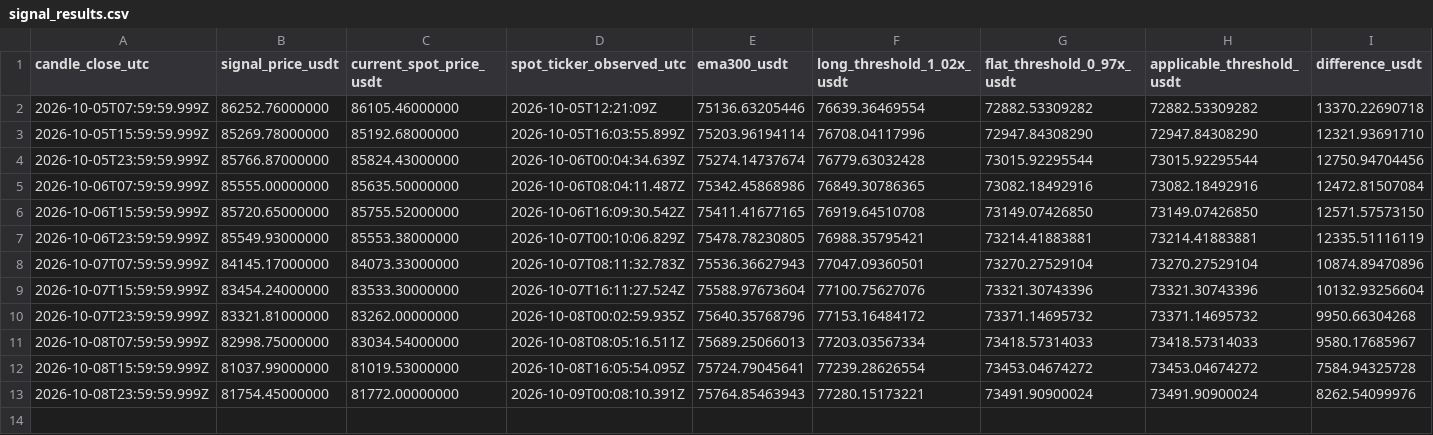
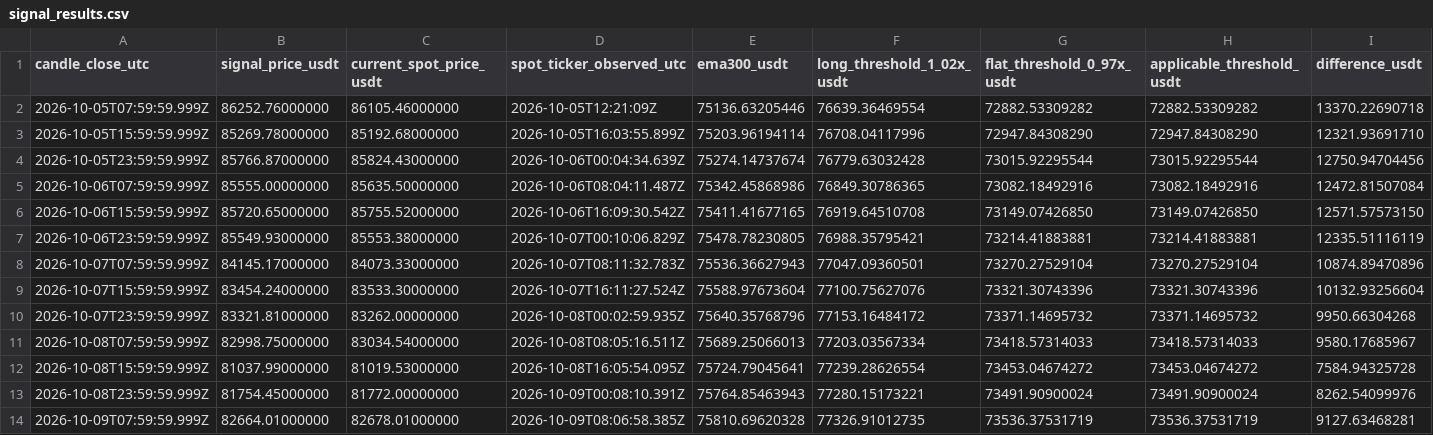
Before and after one commit to nkfai1982-oss/btc, a CSV file: tools/binance-ema300-monitor/signal_results.csv, drawn as a sheet; only a part is shown; rows hold the shown columns only; the diff names each change by its address in the sheet, - before the commit and + after, or states it on an @@ line.

Commit message:
Log BTCUSDT EMA300 signal and spot snapshot

```diff
--- a/tools/binance-ema300-monitor/signal_results.csv
+++ b/tools/binance-ema300-monitor/signal_results.csv
+row 14: 2026-10-09T07:59:59.999Z | 82664.01000000 | 82678.01000000 | 2026-10-09T08:06:58.385Z | 75810.69620328 | 77326.91012735 | 73536.37531719 | 73536.37531719 | 9127.63468281
```
